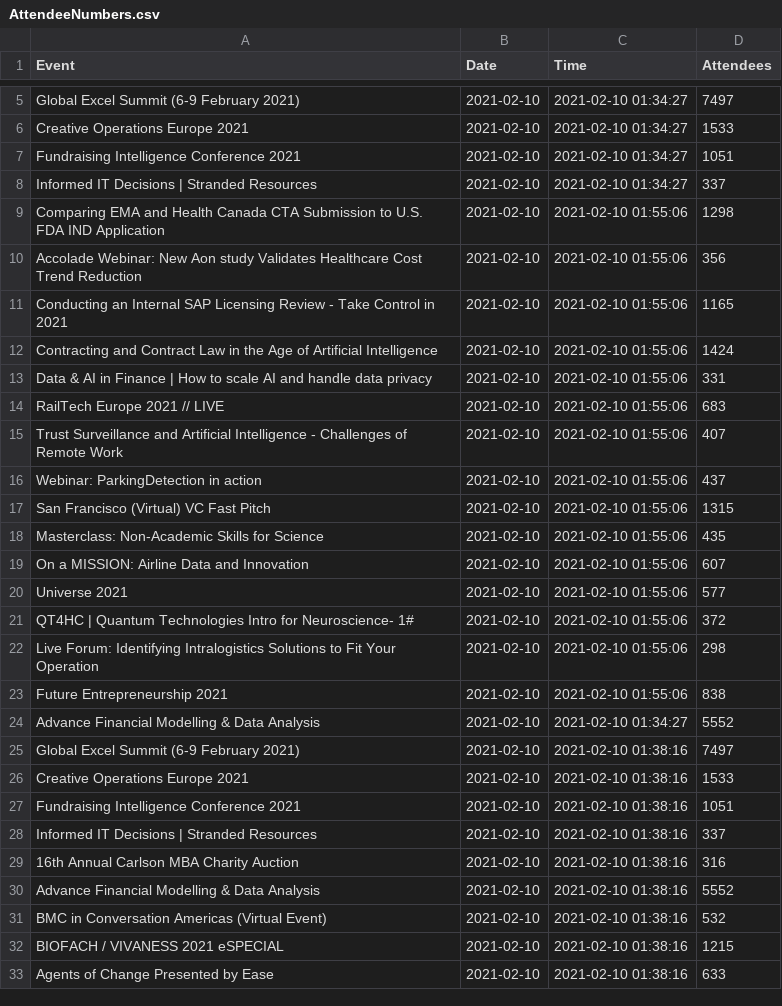
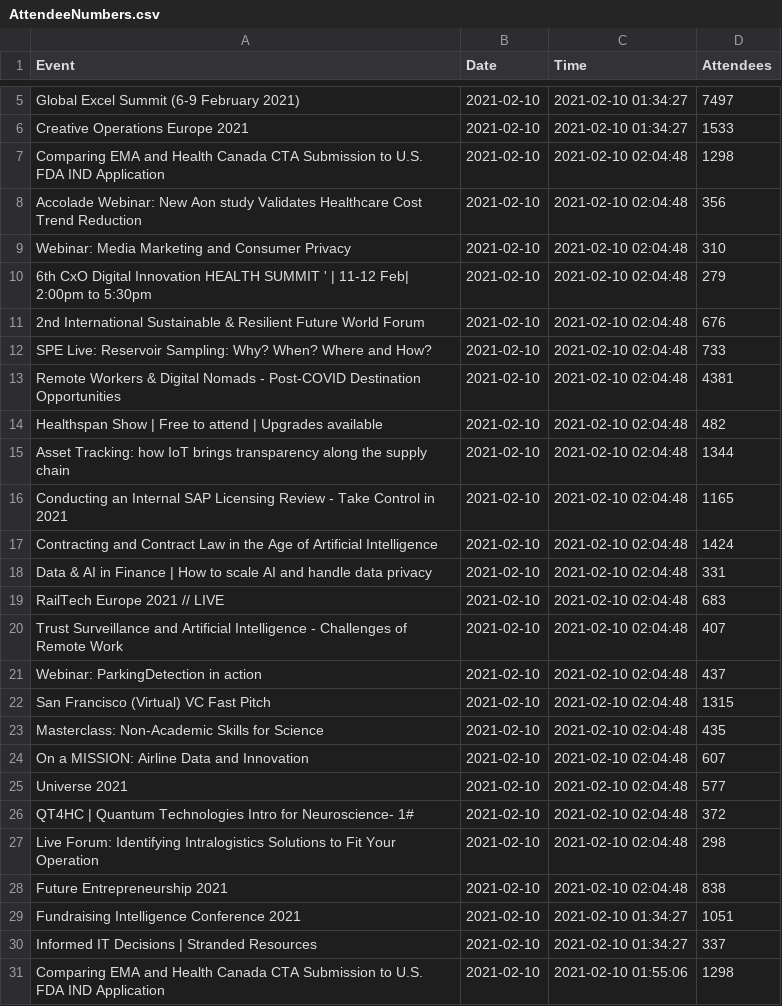
Before and after one commit to DragonflyStats/Projects, a CSV file: events/AttendeeNumbers.csv, drawn as a sheet; only a part is shown, gaps mark what is left out; the shorter side is filled out with more unchanged rows; the diff names each change by its address in the sheet, - before the commit and + after, or states it on an @@ line.

Commit message:
Update AttendeeNumbers.csv

```diff
--- a/events/AttendeeNumbers.csv
+++ b/events/AttendeeNumbers.csv
+row 7: Comparing EMA and Health Canada CTA Submission to U.S. FDA IND Application | 2021-02-10 | 2021-02-10 02:04:48 | 1298
+row 8: Accolade Webinar: New Aon study Validates Healthcare Cost Trend Reduction | 2021-02-10 | 2021-02-10 02:04:48 | 356
+row 9: Webinar: Media Marketing and Consumer Privacy | 2021-02-10 | 2021-02-10 02:04:48 | 310
+row 10: 6th CxO Digital Innovation HEALTH SUMMIT ' | 11-12 Feb| 2:00pm to 5:30pm | 2021-02-10 | 2021-02-10 02:04:48 | 279
+row 11: 2nd International Sustainable & Resilient Future World Forum | 2021-02-10 | 2021-02-10 02:04:48 | 676
+row 12: SPE Live: Reservoir Sampling: Why? When? Where and How? | 2021-02-10 | 2021-02-10 02:04:48 | 733
+row 13: Remote Workers & Digital Nomads - Post-COVID Destination Opportunities | 2021-02-10 | 2021-02-10 02:04:48 | 4381
+row 14: Healthspan Show | Free to attend | Upgrades available | 2021-02-10 | 2021-02-10 02:04:48 | 482
+row 15: Asset Tracking: how IoT brings transparency along the supply chain | 2021-02-10 | 2021-02-10 02:04:48 | 1344
+row 16: Conducting an Internal SAP Licensing Review - Take Control in 2021 | 2021-02-10 | 2021-02-10 02:04:48 | 1165
+row 17: Contracting and Contract Law in the Age of Artificial Intelligence | 2021-02-10 | 2021-02-10 02:04:48 | 1424
+row 18: Data & AI in Finance | How to scale AI and handle data privacy | 2021-02-10 | 2021-02-10 02:04:48 | 331
+row 19: RailTech Europe 2021 // LIVE | 2021-02-10 | 2021-02-10 02:04:48 | 683
+row 20: Trust Surveillance and Artificial Intelligence - Challenges of Remote Work | 2021-02-10 | 2021-02-10 02:04:48 | 407
+row 21: Webinar: ParkingDetection in action | 2021-02-10 | 2021-02-10 02:04:48 | 437
+row 22: San Francisco (Virtual) VC Fast Pitch | 2021-02-10 | 2021-02-10 02:04:48 | 1315
+row 23: Masterclass: Non-Academic Skills for Science | 2021-02-10 | 2021-02-10 02:04:48 | 435
+row 24: On a MISSION: Airline Data and Innovation | 2021-02-10 | 2021-02-10 02:04:48 | 607
+row 25: Universe 2021 | 2021-02-10 | 2021-02-10 02:04:48 | 577
+row 26: QT4HC | Quantum Technologies Intro for Neuroscience- 1# | 2021-02-10 | 2021-02-10 02:04:48 | 372
+row 27: Live Forum: Identifying Intralogistics Solutions to Fit Your Operation | 2021-02-10 | 2021-02-10 02:04:48 | 298
+row 28: Future Entrepreneurship 2021 | 2021-02-10 | 2021-02-10 02:04:48 | 838
```
